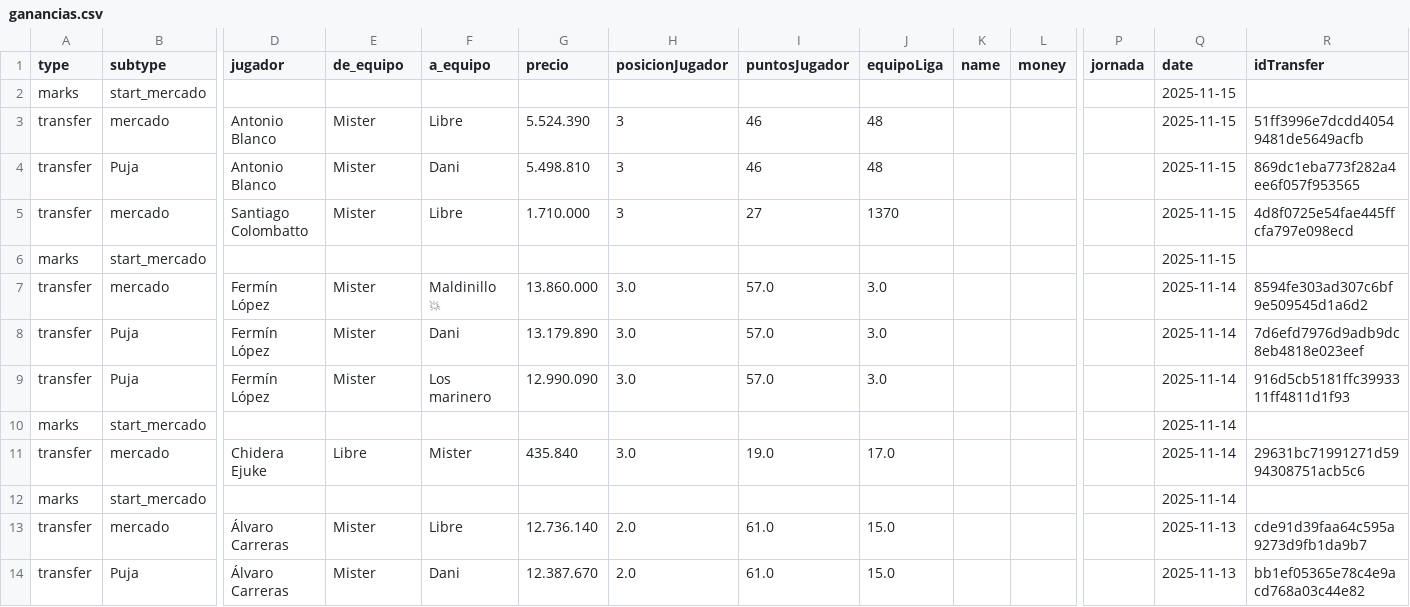
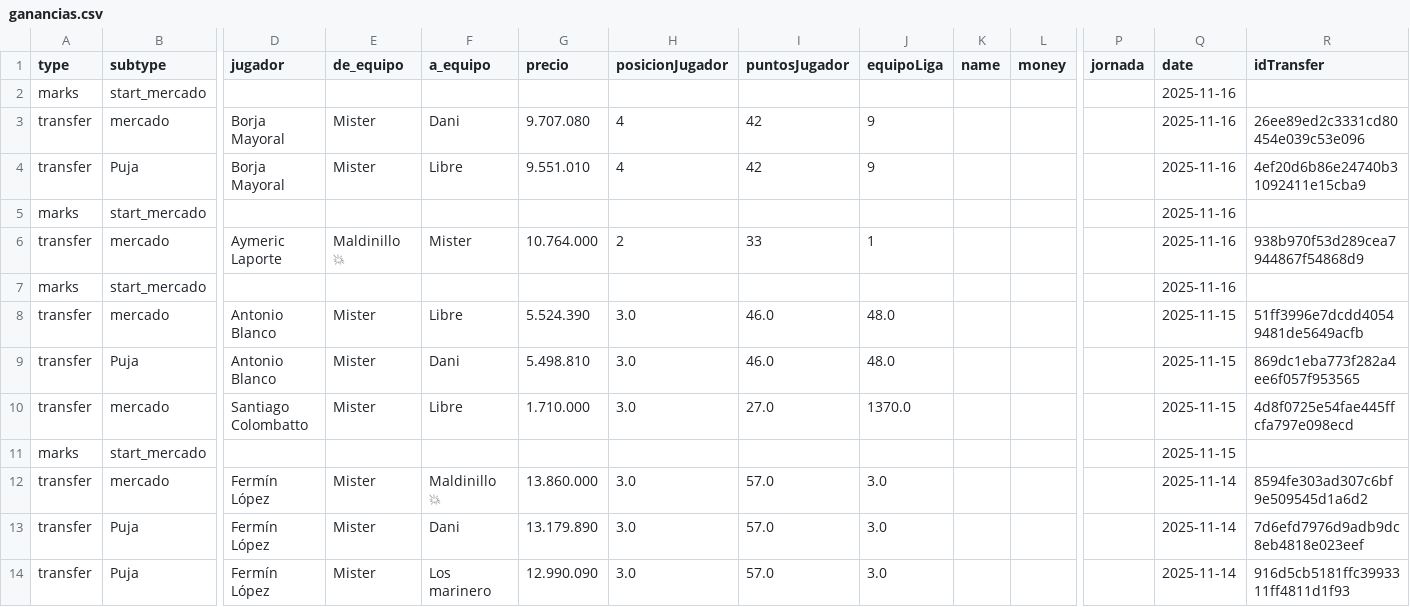
Before and after one commit to javica98/MisterFantasy_analytics, a CSV file: data/processed/ganancias.csv, drawn as a sheet; only a part is shown, gaps mark what is left out; the shorter side is filled out with more unchanged rows; addresses are those after the commit; rows hold the shown columns only; the diff names each change by its address in the sheet, - before the commit and + after, or states it on an @@ line.

```diff
--- a/data/processed/ganancias.csv
+++ b/data/processed/ganancias.csv
-Q2 (date): 2025-11-15
+Q2 (date): 2025-11-16
+row 3: transfer | mercado | Borja Mayoral | Mister | Dani | 9.707.080 | 4 | 42 | 9 |  |  |  | 2025-11-16 | 26ee89ed2c3331cd80454e039c53e096
+row 4: transfer | Puja | Borja Mayoral | Mister | Libre | 9.551.010 | 4 | 42 | 9 |  |  |  | 2025-11-16 | 4ef20d6b86e24740b31092411e15cba9
+row 5: marks | start_mercado |  |  |  |  |  |  |  |  |  |  | 2025-11-16
+row 6: transfer | mercado | Aymeric Laporte | Maldinillo 💥 | Mister | 10.764.000 | 2 | 33 | 1 |  |  |  | 2025-11-16 | 938b970f53d289cea7944867f54868d9
+row 7: marks | start_mercado |  |  |  |  |  |  |  |  |  |  | 2025-11-16
-H8:H10 (posicionJugador): 3
+H8:H10 (posicionJugador): 3.0
-I8:I9 (puntosJugador): 46
+I8:I9 (puntosJugador): 46.0
-J8:J9 (equipoLiga): 48
+J8:J9 (equipoLiga): 48.0
-I10 (puntosJugador): 27
+I10 (puntosJugador): 27.0
-J10 (equipoLiga): 1370
+J10 (equipoLiga): 1370.0
```
Also changed, not shown: data/processed/jornadas.csv, data/processed/mercado.csv, 1 other file.
